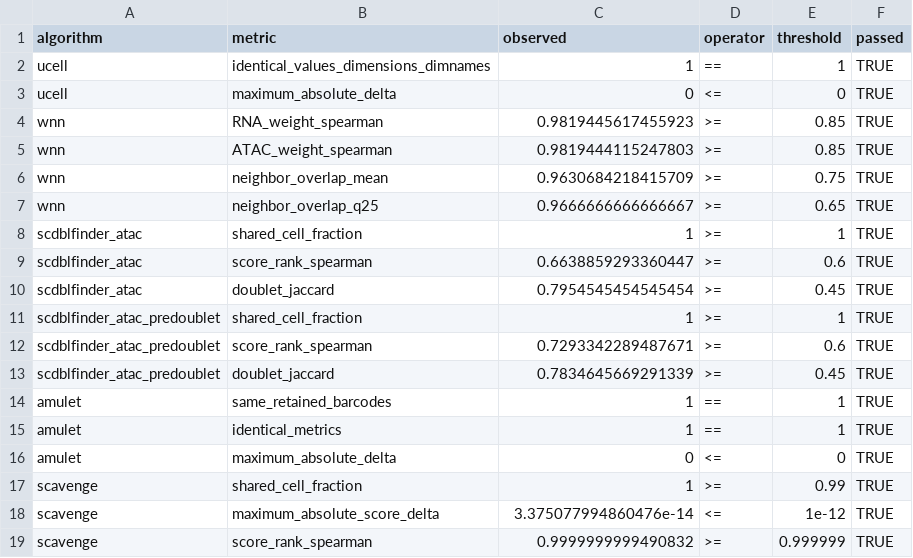
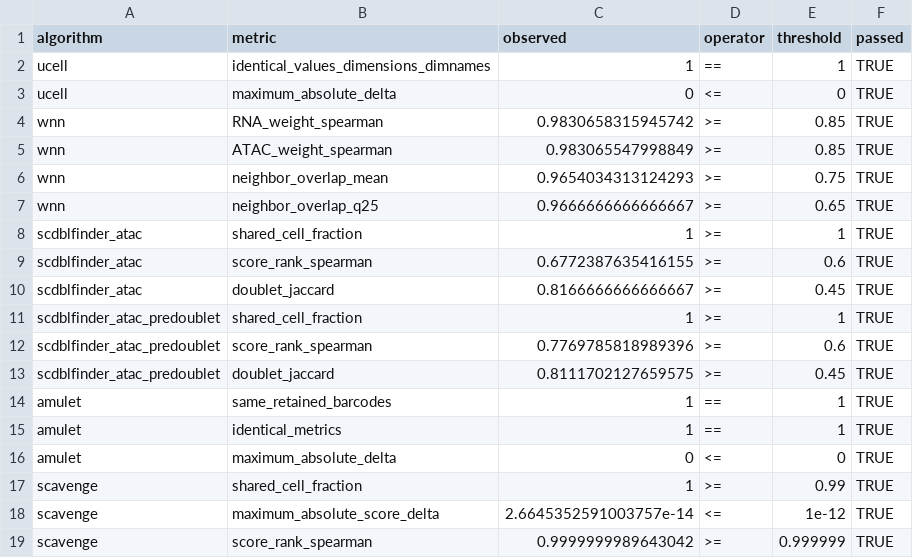
Before and after one commit to koefoeden/multiomeR, a TSV file: pipeline_manuscript_figures/results/data/algorithm_parity/parity.tsv, drawn as a sheet.

Commit message:
Rebuild Supplementary Figure S2 and Table S4 with the methods fixes
Both comparison workflows were re-measured on comparison_1x to
comparison_31x. At 31 GEM wells multiomeR's critical path is 2.07 h against
5.57 h for the sequential Seurat/Signac workflow, as before; multiomeR's
allocated CPU and RAM fall because MACS3 now requests 16 GB per half on
single-core workers. Every reimplemented algorithm still passes its parity
thresholds on the comparison_5x objects.

non_target_breaking

```diff
--- a/pipeline_manuscript_figures/results/data/algorithm_parity/parity.tsv
+++ b/pipeline_manuscript_figures/results/data/algorithm_parity/parity.tsv
@@ -3,12 +3,12 @@ ucell	identical_values_dimensions_dimnames	1	==	1	TRUE
 ucell	maximum_absolute_delta	0	<=	0	TRUE
-wnn	RNA_weight_spearman	0.9819445617455923	>=	0.85	TRUE
-wnn	ATAC_weight_spearman	0.9819444115247803	>=	0.85	TRUE
-wnn	neighbor_overlap_mean	0.9630684218415709	>=	0.75	TRUE
+wnn	RNA_weight_spearman	0.9830658315945742	>=	0.85	TRUE
+wnn	ATAC_weight_spearman	0.983065547998849	>=	0.85	TRUE
+wnn	neighbor_overlap_mean	0.9654034313124293	>=	0.75	TRUE
 wnn	neighbor_overlap_q25	0.9666666666666667	>=	0.65	TRUE
 scdblfinder_atac	shared_cell_fraction	1	>=	1	TRUE
-scdblfinder_atac	score_rank_spearman	0.6638859293360447	>=	0.6	TRUE
-scdblfinder_atac	doublet_jaccard	0.7954545454545454	>=	0.45	TRUE
+scdblfinder_atac	score_rank_spearman	0.6772387635416155	>=	0.6	TRUE
+scdblfinder_atac	doublet_jaccard	0.8166666666666667	>=	0.45	TRUE
 scdblfinder_atac_predoublet	shared_cell_fraction	1	>=	1	TRUE
-scdblfinder_atac_predoublet	score_rank_spearman	0.7293342289487671	>=	0.6	TRUE
-scdblfinder_atac_predoublet	doublet_jaccard	0.7834645669291339	>=	0.45	TRUE
+scdblfinder_atac_predoublet	score_rank_spearman	0.7769785818989396	>=	0.6	TRUE
+scdblfinder_atac_predoublet	doublet_jaccard	0.8111702127659575	>=	0.45	TRUE
 amulet	same_retained_barcodes	1	==	1	TRUE
@@ -17,3 +17,3 @@ amulet	maximum_absolute_delta	0	<=	0	TRUE
 scavenge	shared_cell_fraction	1	>=	0.99	TRUE
-scavenge	maximum_absolute_score_delta	3.375077994860476e-14	<=	1e-12	TRUE
-scavenge	score_rank_spearman	0.9999999999490832	>=	0.999999	TRUE
+scavenge	maximum_absolute_score_delta	2.6645352591003757e-14	<=	1e-12	TRUE
+scavenge	score_rank_spearman	0.9999999989643042	>=	0.999999	TRUE
```
Also changed, not shown: pipeline_manuscript_figures/results/data/algorithm_parity/measurements.tsv, pipeline_manuscript_figures/results/data/algorithm_parity/scdblfinder_atac_agreement.tsv, 4 other files.
